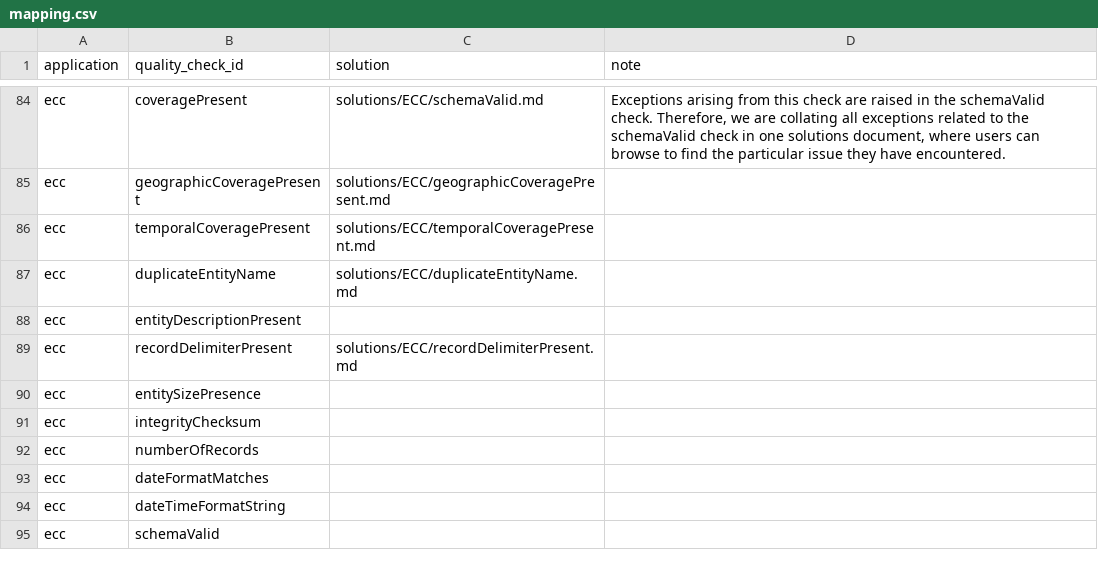
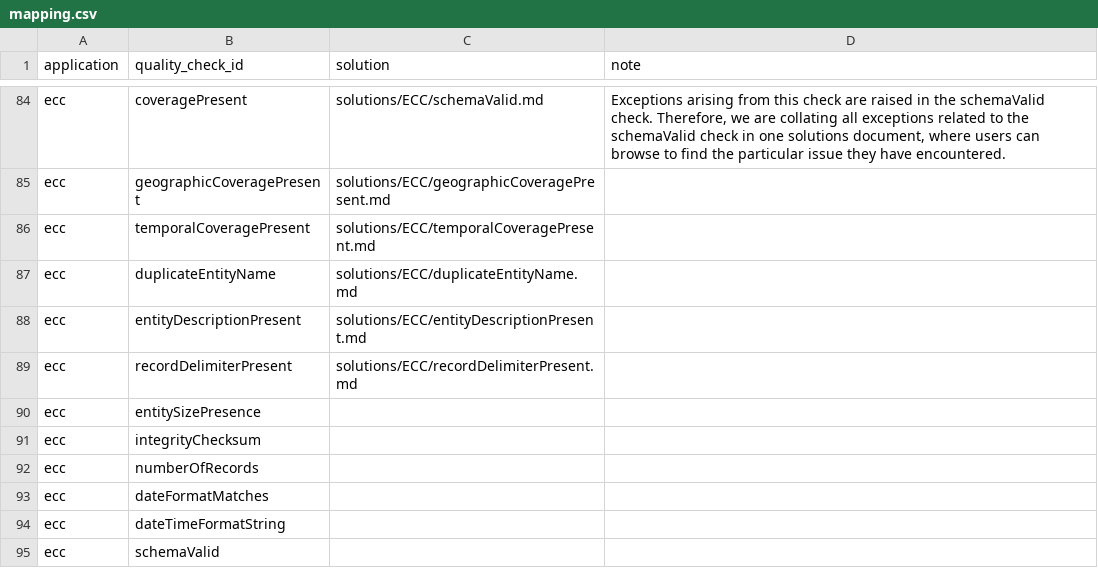
Before and after one commit to EDIorg/quality-check-solutions, a CSV file: mapping.csv, drawn as a sheet; only a part is shown, gaps mark what is left out.

Commit message:
Add solution for ECC entityDescriptionPresent check
This commit adds documentation to help data authors address issues
related to the ECC entityDescriptionPresent check. The documentation
provides actionable information for correcting associated issues.

```diff
--- a/mapping.csv
+++ b/mapping.csv
@@ -87,3 +87,3 @@ ecc,temporalCoveragePresent,solutions/ECC/temporalCoveragePresent.md,
 ecc,duplicateEntityName,solutions/ECC/duplicateEntityName.md,
-ecc,entityDescriptionPresent,,
+ecc,entityDescriptionPresent,solutions/ECC/entityDescriptionPresent.md,
 ecc,recordDelimiterPresent,solutions/ECC/recordDelimiterPresent.md,
```
Also changed, not shown: 1 other file.
